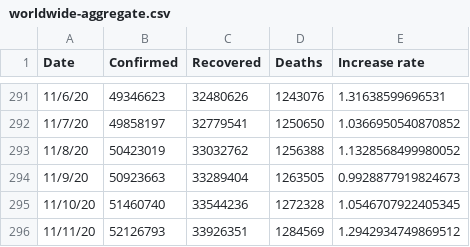
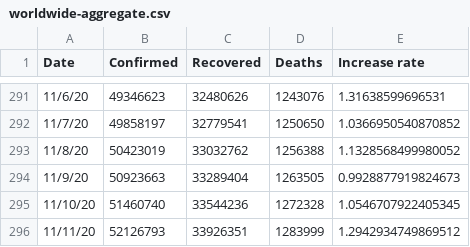
Before and after one commit to TrevorWinstral/COVID_simplified, a CSV file: data/worldwide-aggregate.csv, drawn as a sheet; only a part is shown, gaps mark what is left out.

```diff
--- a/data/worldwide-aggregate.csv
+++ b/data/worldwide-aggregate.csv
@@ -295,2 +295,2 @@ Date,Confirmed,Recovered,Deaths,Increase rate
 11/10/20,51460740,33544236,1272328,1.0546707922405345
-11/11/20,52126793,33926351,1284569,1.2942934749869512
+11/11/20,52126793,33926351,1283999,1.2942934749869512
```
Also changed, not shown: 1 other file.
